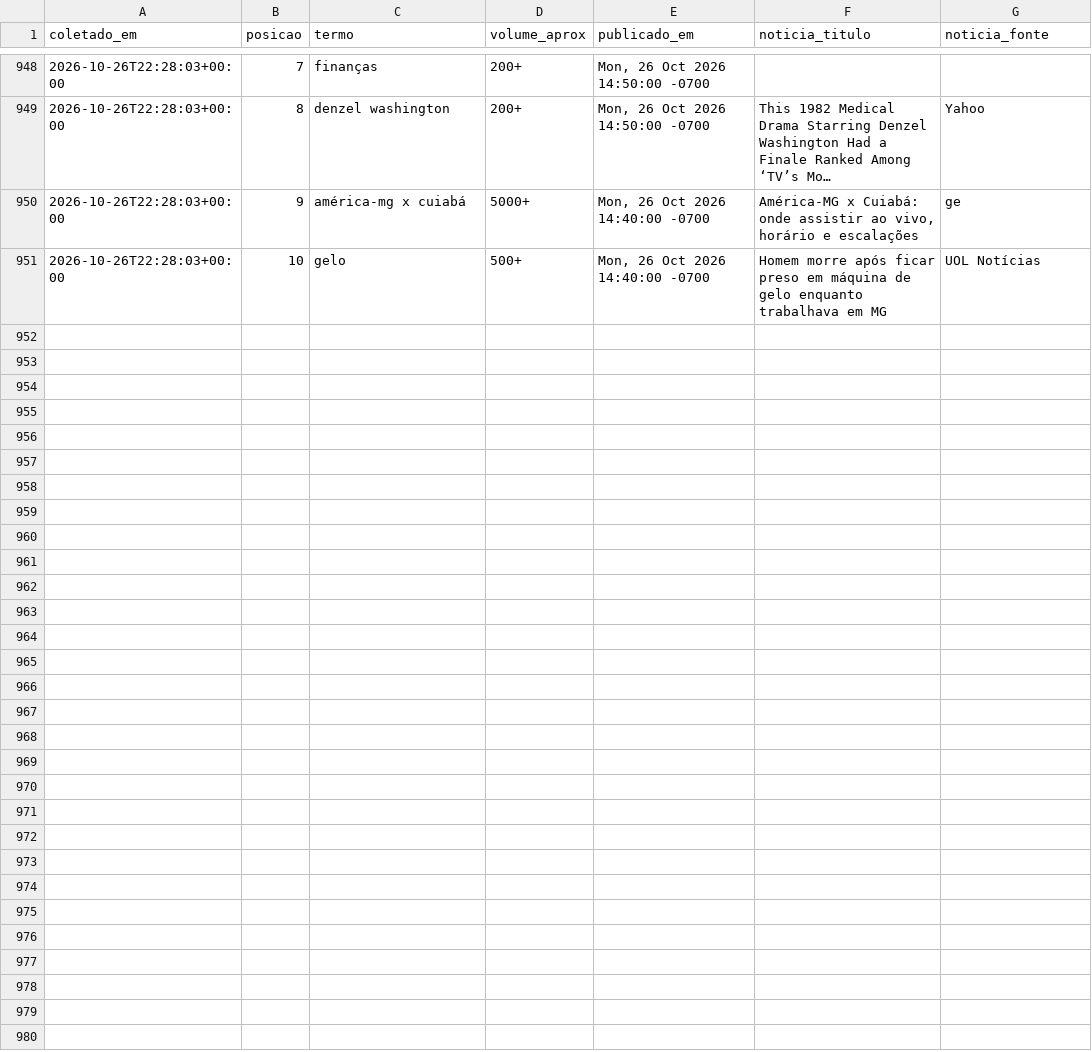
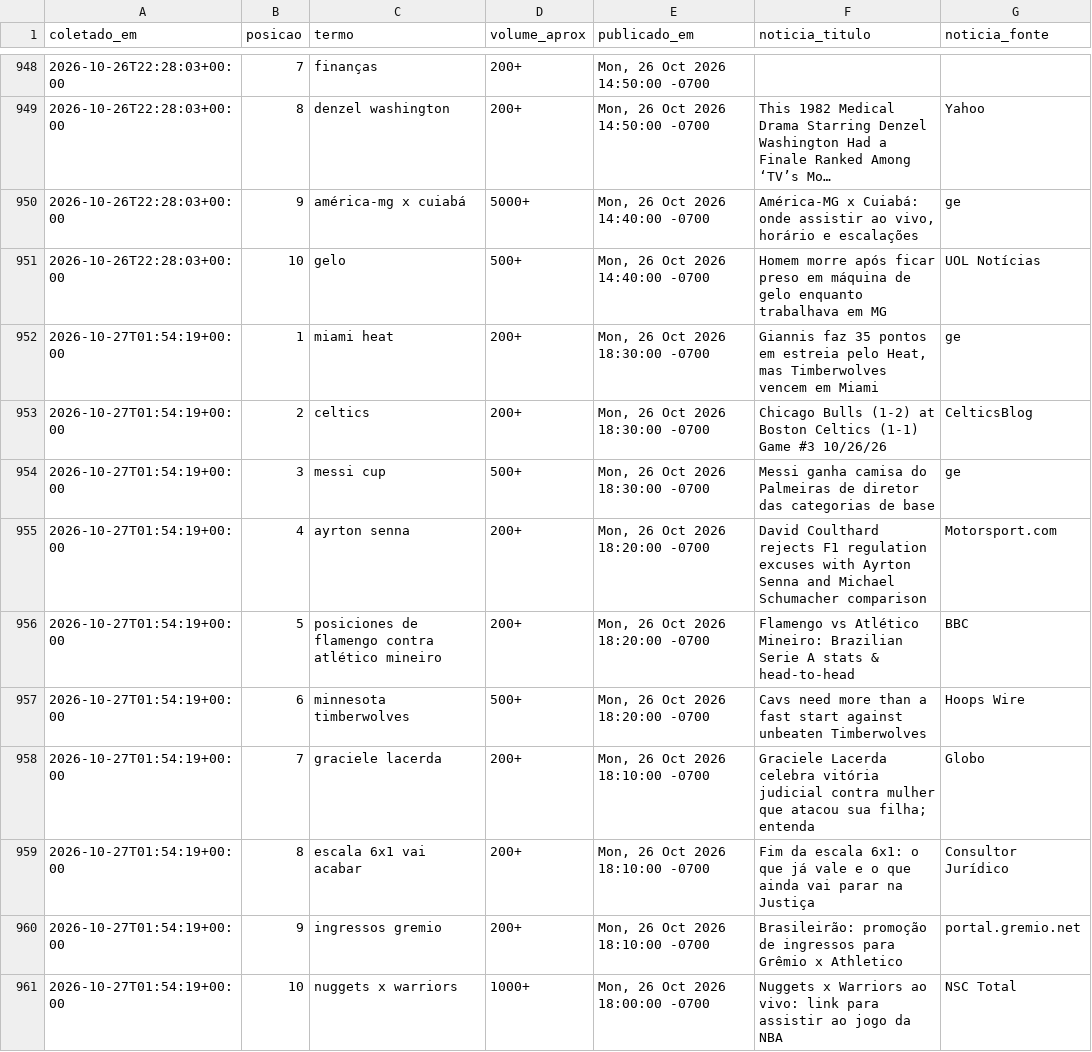
Before and after one commit to natashavalle/trends-brasil, a CSV file: data/snapshots.csv, drawn as a sheet; only a part is shown, gaps mark what is left out; long unchanged cells end in ….

```diff
--- a/data/snapshots.csv
+++ b/data/snapshots.csv
@@ -951 +951,11 @@ coletado_em,posicao,termo,volume_aprox,publicado_em,noticia_titulo,noticia_fonte
 2026-10-26T22:28:03+00:00,10,gelo,500+,"Mon, 26 Oct 2026 14:40:00 -0700",Homem morre após ficar preso em máquina de gelo enquanto trabalhava em MG,UOL Notícias
+2026-10-27T01:54:19+00:00,1,miami heat,200+,"Mon, 26 Oct 2026 18:30:00 -0700","Giannis faz 35 pontos em estreia pelo Heat, mas Timberwolves vencem em Miami",ge
+2026-10-27T01:54:19+00:00,2,celtics,200+,"Mon, 26 Oct 2026 18:30:00 -0700",Chicago Bulls (1-2) at Boston Celtics (1-1) Game #3 10/26/26,CelticsBlog
+2026-10-27T01:54:19+00:00,3,messi cup,500+,"Mon, 26 Oct 2026 18:30:00 -0700",Messi ganha camisa do Palmeiras de diretor das categorias de base,ge
+2026-10-27T01:54:19+00:00,4,ayrton senna,200+,"Mon, 26 Oct 2026 18:20:00 -0700",David Coulthard rejects F1 regulation excuses with Ayrton Senna and Michael Schumacher comparison,Motorsport.com
+2026-10-27T01:54:19+00:00,5,posiciones de flamengo contra atlético mineiro,200+,"Mon, 26 Oct 2026 18:20:00 -0700",Flamengo vs Atlético Mineiro: Brazilian Serie A stats & head-to-head,BBC
+2026-10-27T01:54:19+00:00,6,minnesota timberwolves,500+,"Mon, 26 Oct 2026 18:20:00 -0700",Cavs need more than a fast start against unbeaten Timberwolves,Hoops Wire
+2026-10-27T01:54:19+00:00,7,graciele lacerda,200+,"Mon, 26 Oct 2026 18:10:00 -0700",Graciele Lacerda celebra vitória judicial contra mulher que atacou sua filha; entenda,Globo
+2026-10-27T01:54:19+00:00,8,escala 6x1 vai acabar,200+,"Mon, 26 Oct 2026 18:10:00 -0700",Fim da escala 6x1: o que já vale e o que ainda vai parar na Justiça,Consultor Jurídico
+2026-10-27T01:54:19+00:00,9,ingressos gremio,200+,"Mon, 26 Oct 2026 18:10:00 -0700",Brasileirão: promoção de ingressos para Grêmio x Athletico,portal.gremio.net
+2026-10-27T01:54:19+00:00,10,nuggets x warriors,1000+,"Mon, 26 Oct 2026 18:00:00 -0700",Nuggets x Warriors ao vivo: link para assistir ao jogo da NBA,NSC Total
```
